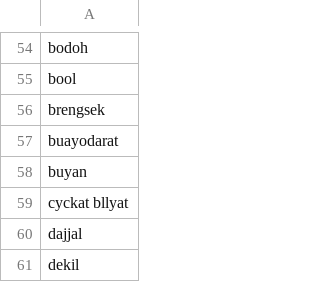
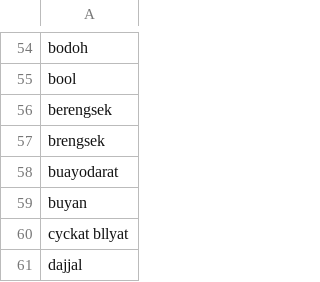
Before and after one commit to annida-nur/badwords_in_text, a CSV file: dataset/eng_in.csv, drawn as a sheet; only a part is shown, gaps mark what is left out; the shorter side is filled out with more unchanged rows.

Commit message:
Update eng_in.csv

```diff
--- a/dataset/eng_in.csv
+++ b/dataset/eng_in.csv
@@ -55,2 +55,3 @@ bodoh
 bool
+berengsek
 brengsek
```
